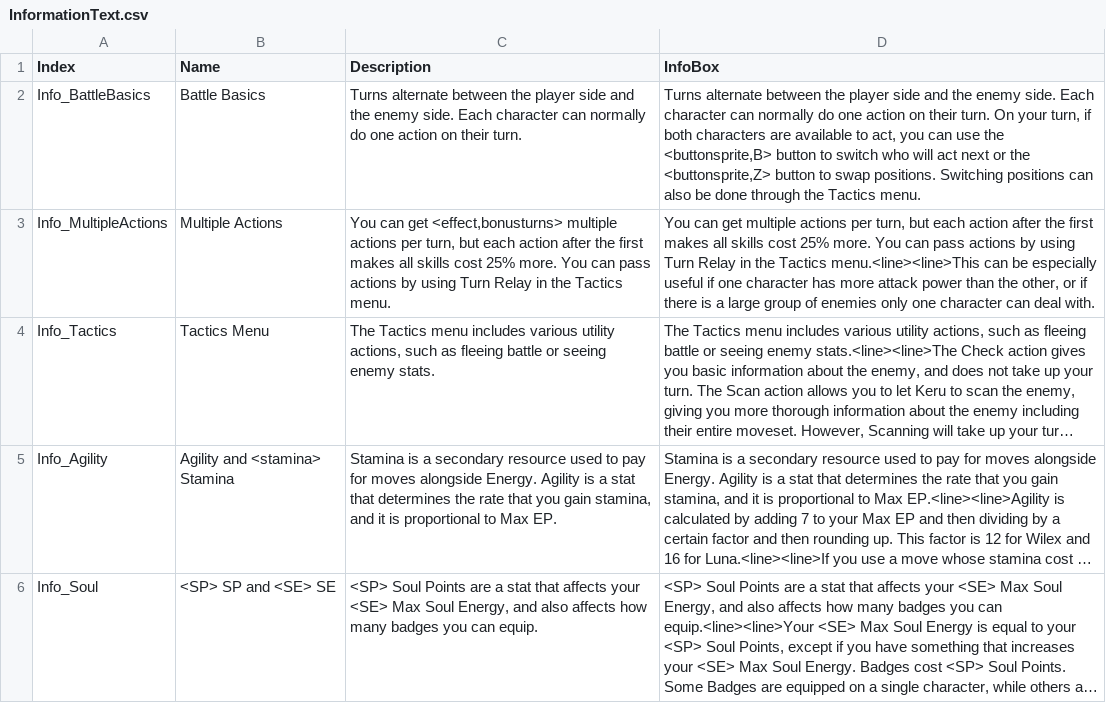
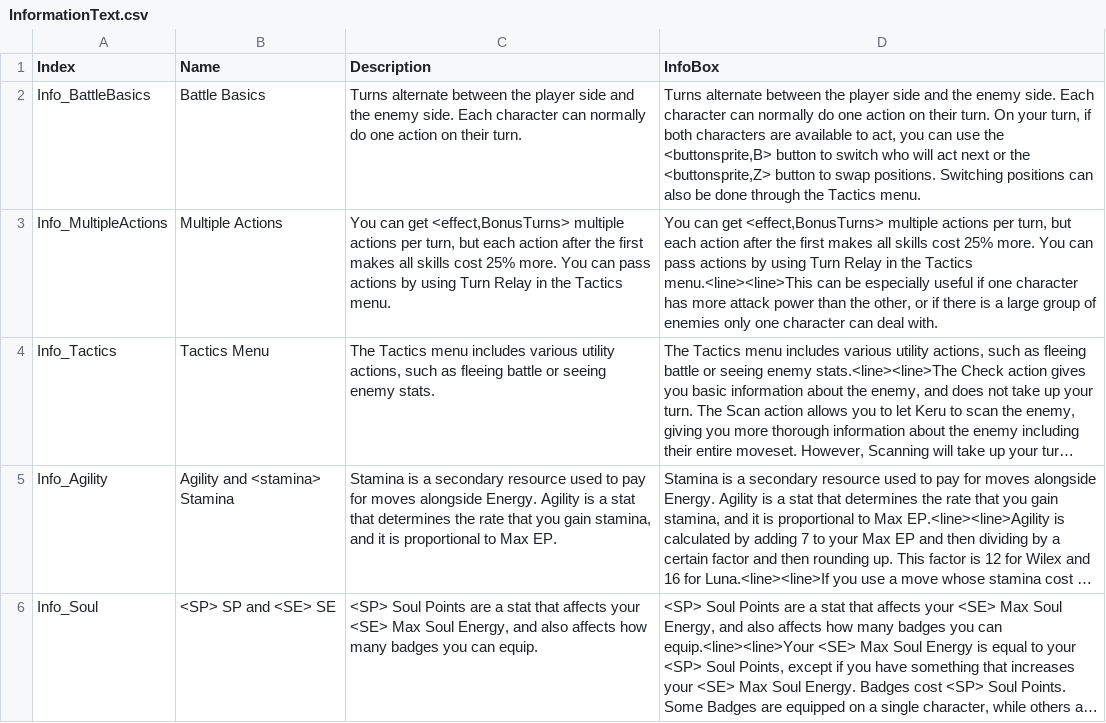
Before and after one commit to Shade-Blade/ProjectElemental, a CSV file: Assets/Resources/DialogueText/InformationText.csv, drawn as a sheet; only a part is shown; long unchanged cells end in …; the diff names each change by its address in the sheet, - before the commit and + after, or states it on an @@ line.

```diff
--- a/Assets/Resources/DialogueText/InformationText.csv
+++ b/Assets/Resources/DialogueText/InformationText.csv
-C3 (Description): …can get <effect,bonusturns> multiple actions…
+C3 (Description): …can get <effect,BonusTurns> multiple actions…
-D3 (InfoBox): …can get multiple actions…
+D3 (InfoBox): …can get <effect,BonusTurns> multiple actions…
```
Also changed, not shown: 10 other files.
